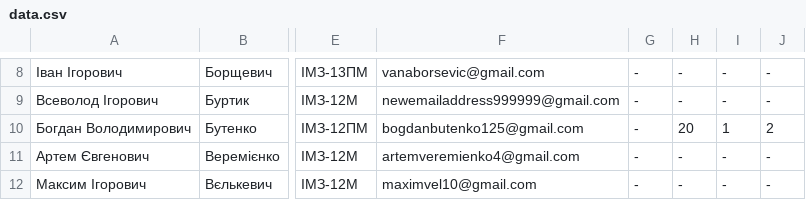
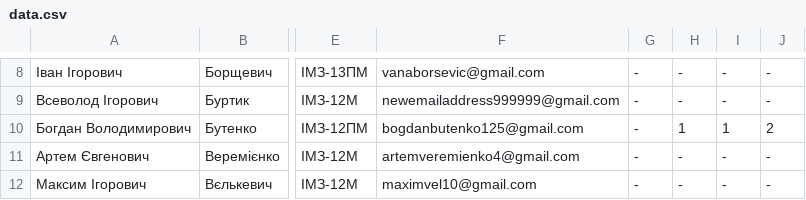
Before and after one commit to kondrashev/education, a CSV file: static/csv/data.csv, drawn as a sheet; only a part is shown, gaps mark what is left out; the diff names each change by its address in the sheet, - before the commit and + after, or states it on an @@ line.

```diff
--- a/static/csv/data.csv
+++ b/static/csv/data.csv
-H10: 20
+H10: 1
```
Also changed, not shown: 2 other files.
